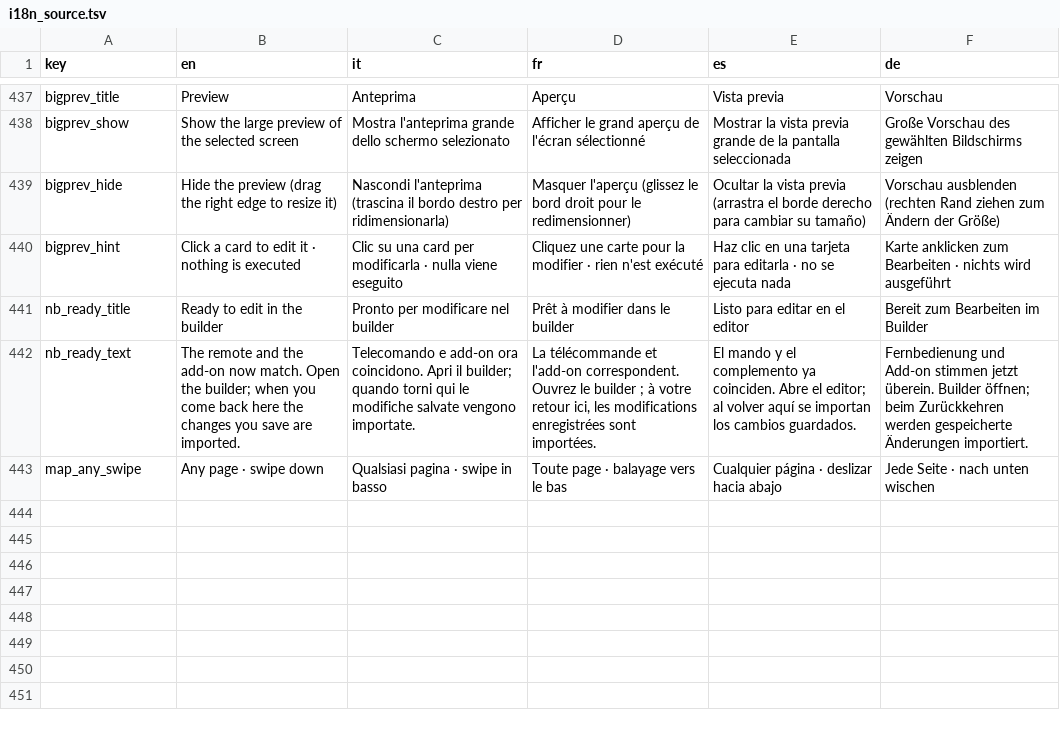
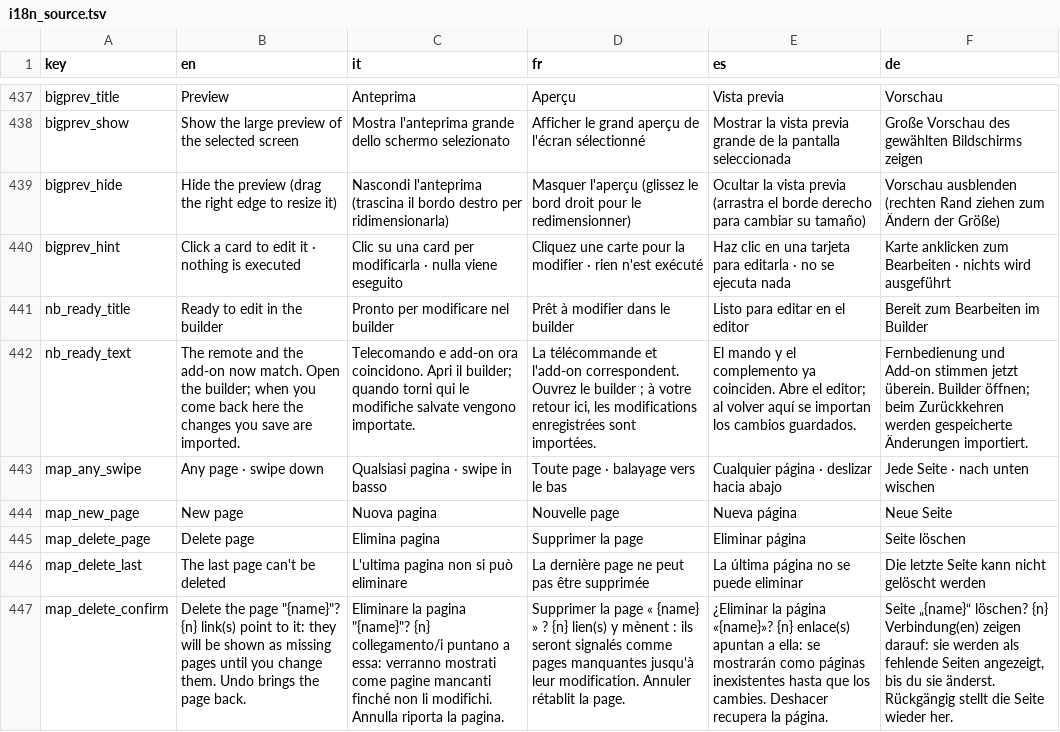
Before and after one commit to dvbit/ha-astrion-config-manager, a TSV file: astrion_config_manager/app/acm/static/i18n_source.tsv, drawn as a sheet; only a part is shown, gaps mark what is left out; the diff names each change by its address in the sheet, - before the commit and + after, or states it on an @@ line.

```diff
--- a/astrion_config_manager/app/acm/static/i18n_source.tsv
+++ b/astrion_config_manager/app/acm/static/i18n_source.tsv
+row 444: map_new_page | New page | Nuova pagina | Nouvelle page | Nueva página | Neue Seite
+row 445: map_delete_page | Delete page | Elimina pagina | Supprimer la page | Eliminar página | Seite löschen
+row 446: map_delete_last | The last page can't be deleted | L'ultima pagina non si può eliminare | La dernière page ne peut pas être supprimée | La última página no se puede eliminar | Die letzte Seite kann nicht gelöscht werden
+row 447: map_delete_confirm | Delete the page "{name}"? {n} link(s) point to it: they will be shown as missing pages until you change them. Undo brings the page back. | Eliminare la pagina "{name}"? {n} collegamento/i puntano a essa: verranno mostrati come pagine mancanti finché non li modifichi. Annulla riporta la pagina. | Supprimer la page « {name} » ? {n} lien(s) y mènent : ils seront signalés comme pages manquantes jusqu'à leur modification. Annuler rétablit la page. | ¿Eliminar la página «{name}»? {n} enlace(s) apuntan a ella: se mostrarán como páginas inexistentes hasta que los cambies. Deshacer recupera la página. | Seite „{name}“ löschen? {n} Verbindung(en) zeigen darauf: sie werden als fehlende Seiten angezeigt, bis du sie änderst. Rückgängig stellt die Seite wieder her.
```
Also changed, not shown: 11 other files.
